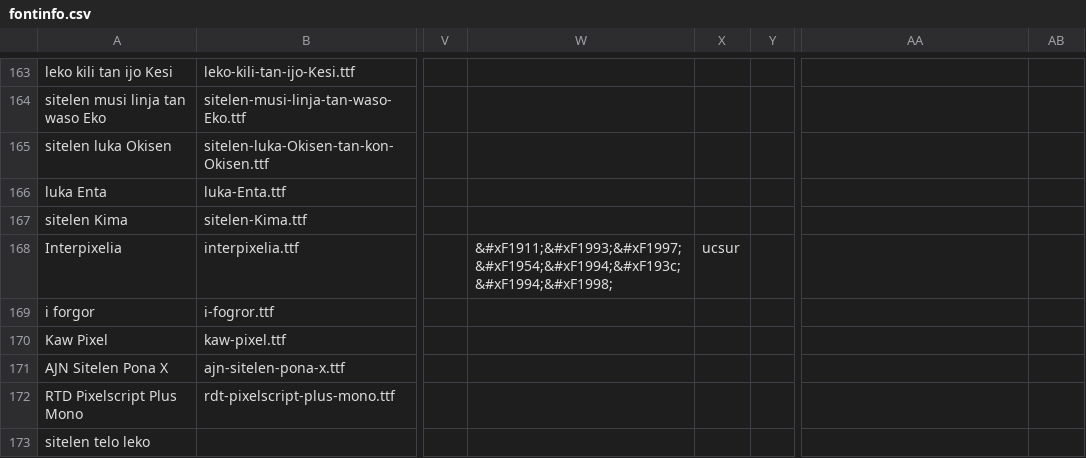
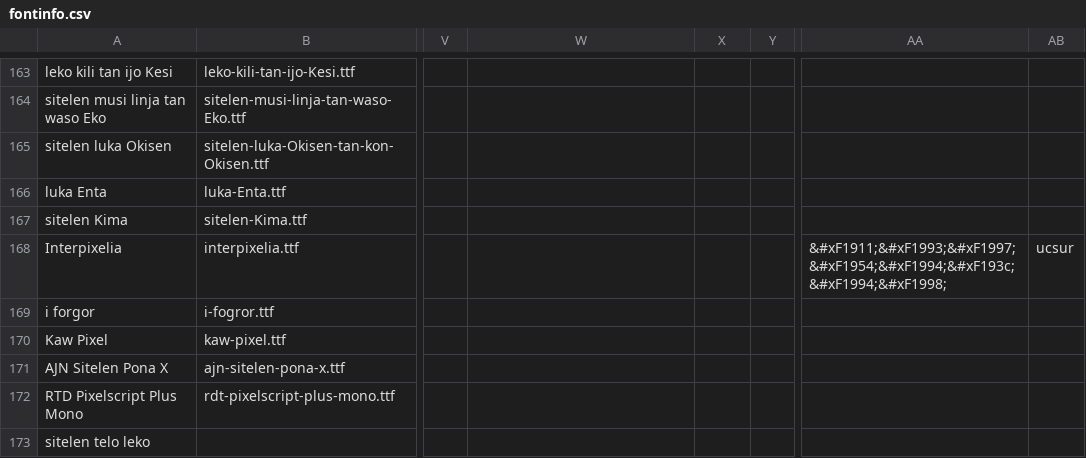
Before and after one commit to RetSamys/toki-pona-glyphs, a CSV file: sona/fontinfo.csv, drawn as a sheet; only a part is shown, gaps mark what is left out; the diff names each change by its address in the sheet, - before the commit and + after, or states it on an @@ line.

Commit message:
Update fontinfo.csv

```diff
--- a/sona/fontinfo.csv
+++ b/sona/fontinfo.csv
-W168: &#xF1911;&#xF1993;&#xF1997;&#xF1954;&#xF1994;&#xF193c;&#xF1994;&#xF1998;
+W168: (empty)
-X168: ucsur
+X168: (empty)
-AA168: (empty)
+AA168: &#xF1911;&#xF1993;&#xF1997;&#xF1954;&#xF1994;&#xF193c;&#xF1994;&#xF1998;
-AB168: (empty)
+AB168: ucsur
```
